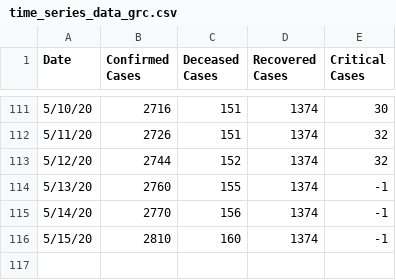
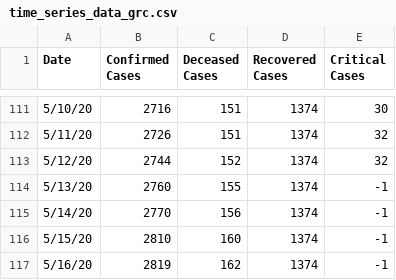
Before and after one commit to Trinityyi/COVID-19-Greece, a CSV file: time_series_data_grc.csv, drawn as a sheet; only a part is shown, gaps mark what is left out; the diff names each change by its address in the sheet, - before the commit and + after, or states it on an @@ line.

```diff
--- a/time_series_data_grc.csv
+++ b/time_series_data_grc.csv
+row 117: 5/16/20 | 2819 | 162 | 1374 | -1
```
Also changed, not shown: 1 other file.
